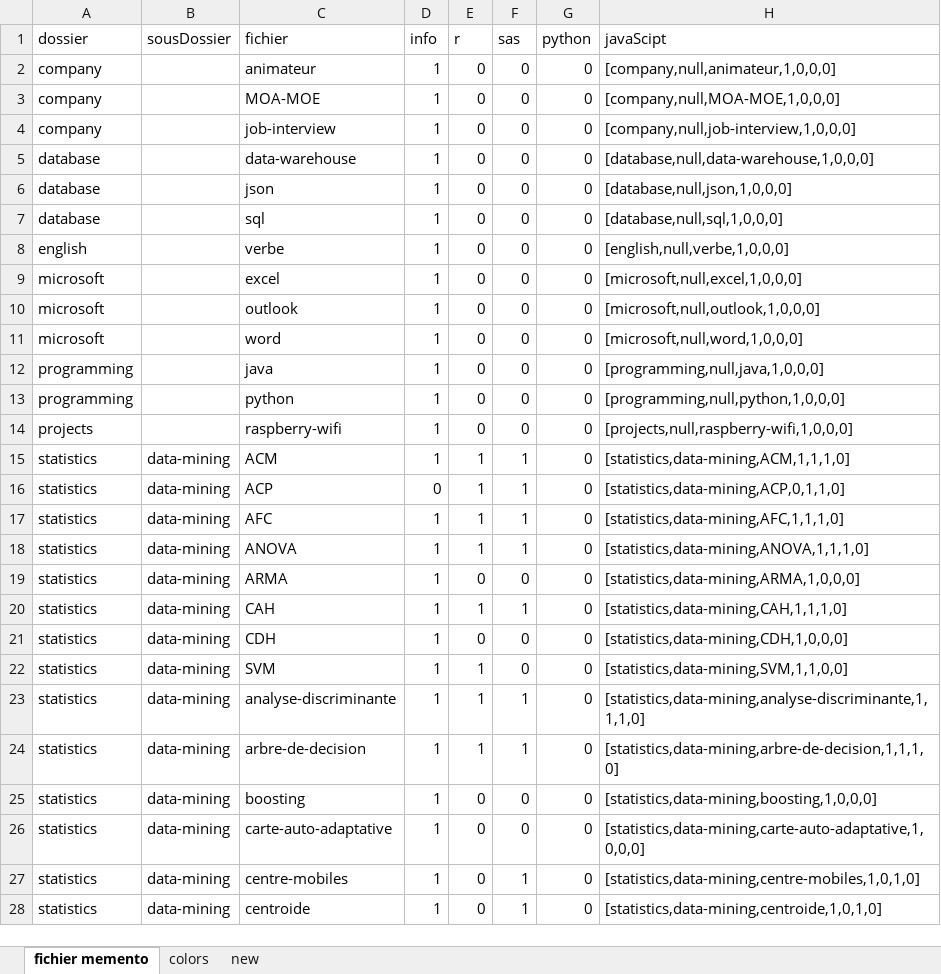
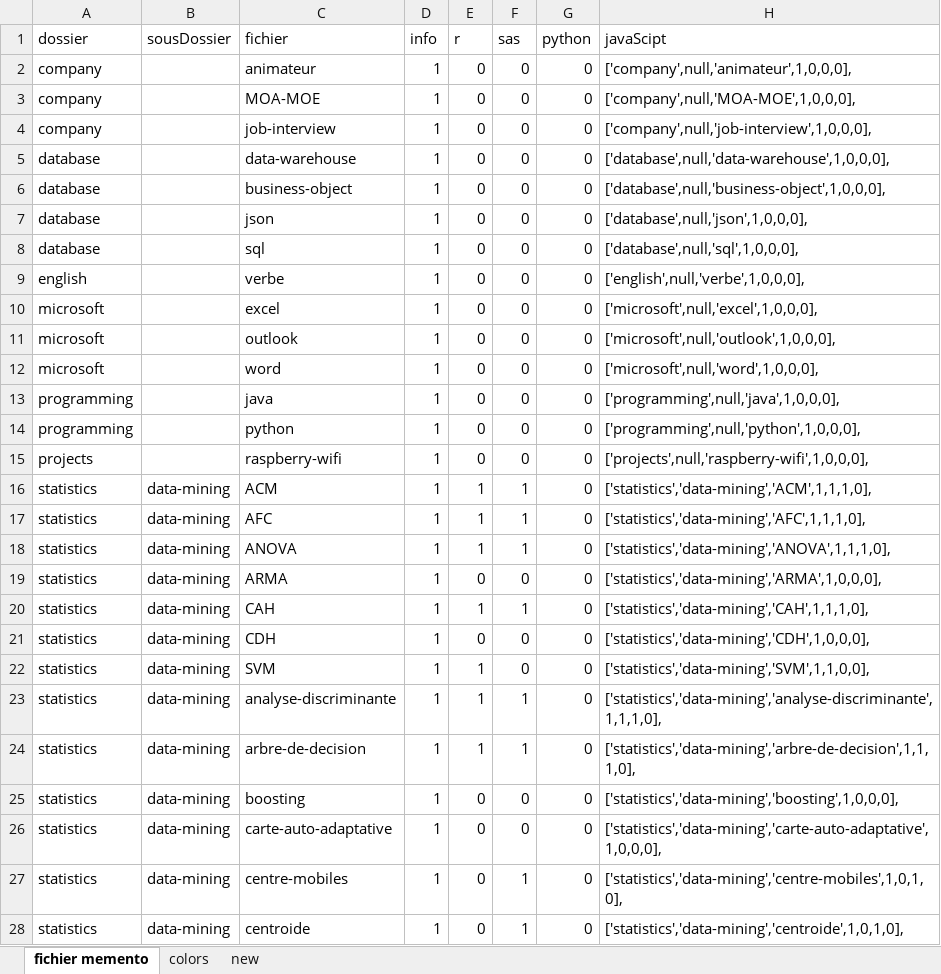
Before and after one commit to gdemare/aide-memoire, an Excel workbook: architecture.xlsx, sheet fichier memento, drawn as a sheet; only a part is shown; values as stored, in another font and other column widths than the file's, no borders; table styles not drawn; removed rows and columns are numbered as before the commit, all else as after; the diff covers the shown part only; the diff names each change by its address in the sheet, - before the commit and + after, or states it on an @@ line.

Commit message:
Add files via upload

```diff
--- a/architecture.xlsx (sheet fichier memento)
+++ b/architecture.xlsx (sheet fichier memento)
-H2 (javaScipt): [company,null,animateur,1,0,0,0]
+H2 (javaScipt): ['company',null,'animateur',1,0,0,0],
-H3 (javaScipt): [company,null,MOA-MOE,1,0,0,0]
+H3 (javaScipt): ['company',null,'MOA-MOE',1,0,0,0],
-H4 (javaScipt): [company,null,job-interview,1,0,0,0]
+H4 (javaScipt): ['company',null,'job-interview',1,0,0,0],
-H5 (javaScipt): [database,null,data-warehouse,1,0,0,0]
+H5 (javaScipt): ['database',null,'data-warehouse',1,0,0,0],
+row 6: database |  | business-object | 1 | 0 | 0 | 0 | ['database',null,'business-object',1,0,0,0],
-H7 (javaScipt): [database,null,json,1,0,0,0]
+H7 (javaScipt): ['database',null,'json',1,0,0,0],
-H8 (javaScipt): [database,null,sql,1,0,0,0]
+H8 (javaScipt): ['database',null,'sql',1,0,0,0],
-H9 (javaScipt): [english,null,verbe,1,0,0,0]
+H9 (javaScipt): ['english',null,'verbe',1,0,0,0],
-H10 (javaScipt): [microsoft,null,excel,1,0,0,0]
+H10 (javaScipt): ['microsoft',null,'excel',1,0,0,0],
-H11 (javaScipt): [microsoft,null,outlook,1,0,0,0]
+H11 (javaScipt): ['microsoft',null,'outlook',1,0,0,0],
-H12 (javaScipt): [microsoft,null,word,1,0,0,0]
+H12 (javaScipt): ['microsoft',null,'word',1,0,0,0],
-H13 (javaScipt): [programming,null,java,1,0,0,0]
+H13 (javaScipt): ['programming',null,'java',1,0,0,0],
-H14 (javaScipt): [programming,null,python,1,0,0,0]
+H14 (javaScipt): ['programming',null,'python',1,0,0,0],
-H15 (javaScipt): [projects,null,raspberry-wifi,1,0,0,0]
+H15 (javaScipt): ['projects',null,'raspberry-wifi',1,0,0,0],
-H16 (javaScipt): [statistics,data-mining,ACM,1,1,1,0]
+H16 (javaScipt): ['statistics','data-mining','ACM',1,1,1,0],
-row 16: statistics | data-mining | ACP | 0 | 1 | 1 | 0 | [statistics,data-mining,ACP,0,1,1,0]
-H17 (javaScipt): [statistics,data-mining,AFC,1,1,1,0]
+H17 (javaScipt): ['statistics','data-mining','AFC',1,1,1,0],
-H18 (javaScipt): [statistics,data-mining,ANOVA,1,1,1,0]
+H18 (javaScipt): ['statistics','data-mining','ANOVA',1,1,1,0],
-H19 (javaScipt): [statistics,data-mining,ARMA,1,0,0,0]
+H19 (javaScipt): ['statistics','data-mining','ARMA',1,0,0,0],
-H20 (javaScipt): [statistics,data-mining,CAH,1,1,1,0]
+H20 (javaScipt): ['statistics','data-mining','CAH',1,1,1,0],
-H21 (javaScipt): [statistics,data-mining,CDH,1,0,0,0]
+H21 (javaScipt): ['statistics','data-mining','CDH',1,0,0,0],
-H22 (javaScipt): [statistics,data-mining,SVM,1,1,0,0]
+H22 (javaScipt): ['statistics','data-mining','SVM',1,1,0,0],
-H23 (javaScipt): [statistics,data-mining,analyse-discriminante,1,1,1,0]
+H23 (javaScipt): ['statistics','data-mining','analyse-discriminante',1,1,1,0],
-H24 (javaScipt): [statistics,data-mining,arbre-de-decision,1,1,1,0]
+H24 (javaScipt): ['statistics','data-mining','arbre-de-decision',1,1,1,0],
-H25 (javaScipt): [statistics,data-mining,boosting,1,0,0,0]
+H25 (javaScipt): ['statistics','data-mining','boosting',1,0,0,0],
-H26 (javaScipt): [statistics,data-mining,carte-auto-adaptative,1,0,0,0]
+H26 (javaScipt): ['statistics','data-mining','carte-auto-adaptative',1,0,0,0],
-H27 (javaScipt): [statistics,data-mining,centre-mobiles,1,0,1,0]
+H27 (javaScipt): ['statistics','data-mining','centre-mobiles',1,0,1,0],
-H28 (javaScipt): [statistics,data-mining,centroide,1,0,1,0]
+H28 (javaScipt): ['statistics','data-mining','centroide',1,0,1,0],
```
Also changed, not shown: 34 edited cells elsewhere in this sheet.
